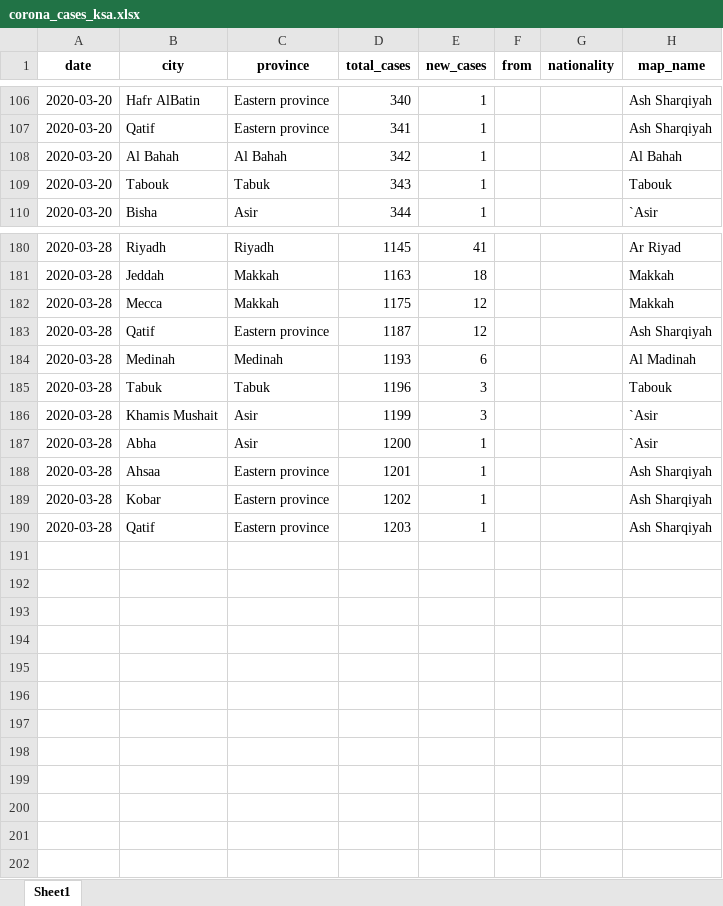
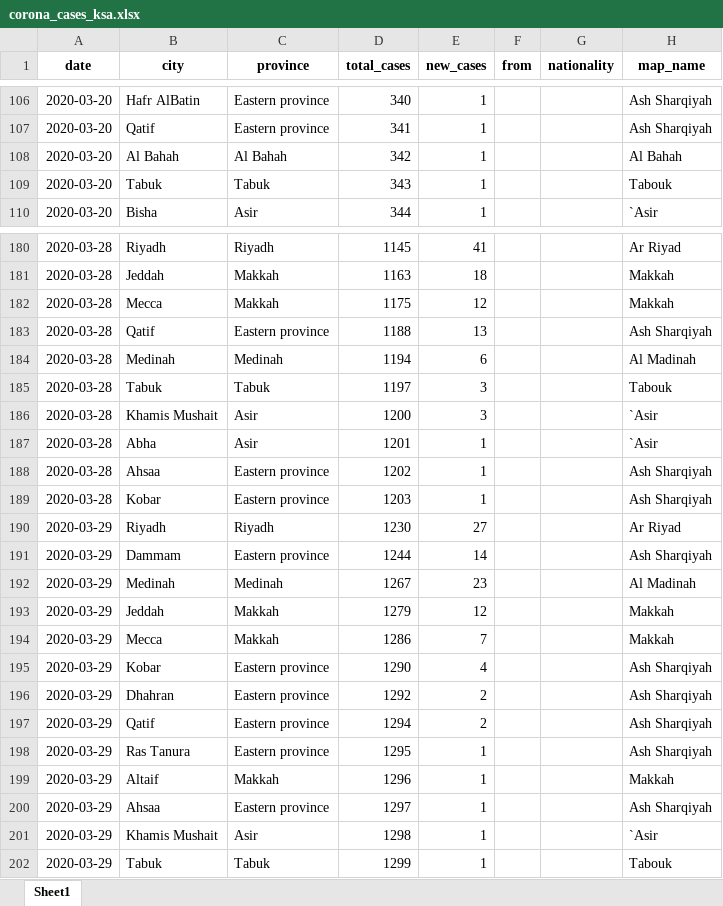
Before and after one commit to MohammedAlawami/corona-data-challenge, an Excel workbook: data/corona_cases_ksa.xlsx, sheet Sheet1, drawn as a sheet; only a part is shown, gaps mark what is left out; values as stored, in another font and other column widths than the file's, no borders; addresses are those after the commit; the diff names each change by its address in the sheet, - before the commit and + after, or states it on an @@ line.

Commit message:
update dataset, update some visualizations

```diff
--- a/data/corona_cases_ksa.xlsx (sheet Sheet1)
+++ b/data/corona_cases_ksa.xlsx (sheet Sheet1)
-B109 (city): Tabouk
+B109 (city): Tabuk
-D183 (total_cases): 1187
+D183 (total_cases): 1188
-E183 (new_cases): 12
+E183 (new_cases): 13
-D184 (total_cases): 1193
+D184 (total_cases): 1194
-D185 (total_cases): 1196
+D185 (total_cases): 1197
-D186 (total_cases): 1199
+D186 (total_cases): 1200
-D187 (total_cases): 1200
+D187 (total_cases): 1201
-D188 (total_cases): 1201
+D188 (total_cases): 1202
-D189 (total_cases): 1202
+D189 (total_cases): 1203
+row 190: 2020-03-29 | Riyadh | Riyadh | 1230 | 27 |  |  | Ar Riyad
+row 191: 2020-03-29 | Dammam | Eastern province | 1244 | 14 |  |  | Ash Sharqiyah
+row 192: 2020-03-29 | Medinah | Medinah | 1267 | 23 |  |  | Al Madinah
+row 193: 2020-03-29 | Jeddah | Makkah | 1279 | 12 |  |  | Makkah
+row 194: 2020-03-29 | Mecca | Makkah | 1286 | 7 |  |  | Makkah
+row 195: 2020-03-29 | Kobar | Eastern province | 1290 | 4 |  |  | Ash Sharqiyah
+row 196: 2020-03-29 | Dhahran | Eastern province | 1292 | 2 |  |  | Ash Sharqiyah
+row 197: 2020-03-29 | Qatif | Eastern province | 1294 | 2 |  |  | Ash Sharqiyah
+row 198: 2020-03-29 | Ras Tanura | Eastern province | 1295 | 1 |  |  | Ash Sharqiyah
+row 199: 2020-03-29 | Altaif | Makkah | 1296 | 1 |  |  | Makkah
-A200 (date): 2020-03-28
+A200 (date): 2020-03-29
-B200 (city): Qatif
+B200 (city): Ahsaa
-D200 (total_cases): 1203
+D200 (total_cases): 1297
+row 201: 2020-03-29 | Khamis Mushait | Asir | 1298 | 1 |  |  | `Asir
+row 202: 2020-03-29 | Tabuk | Tabuk | 1299 | 1 |  |  | Tabouk
```
Also changed, not shown: data/saudi_cases.xlsx, 2 other files.
